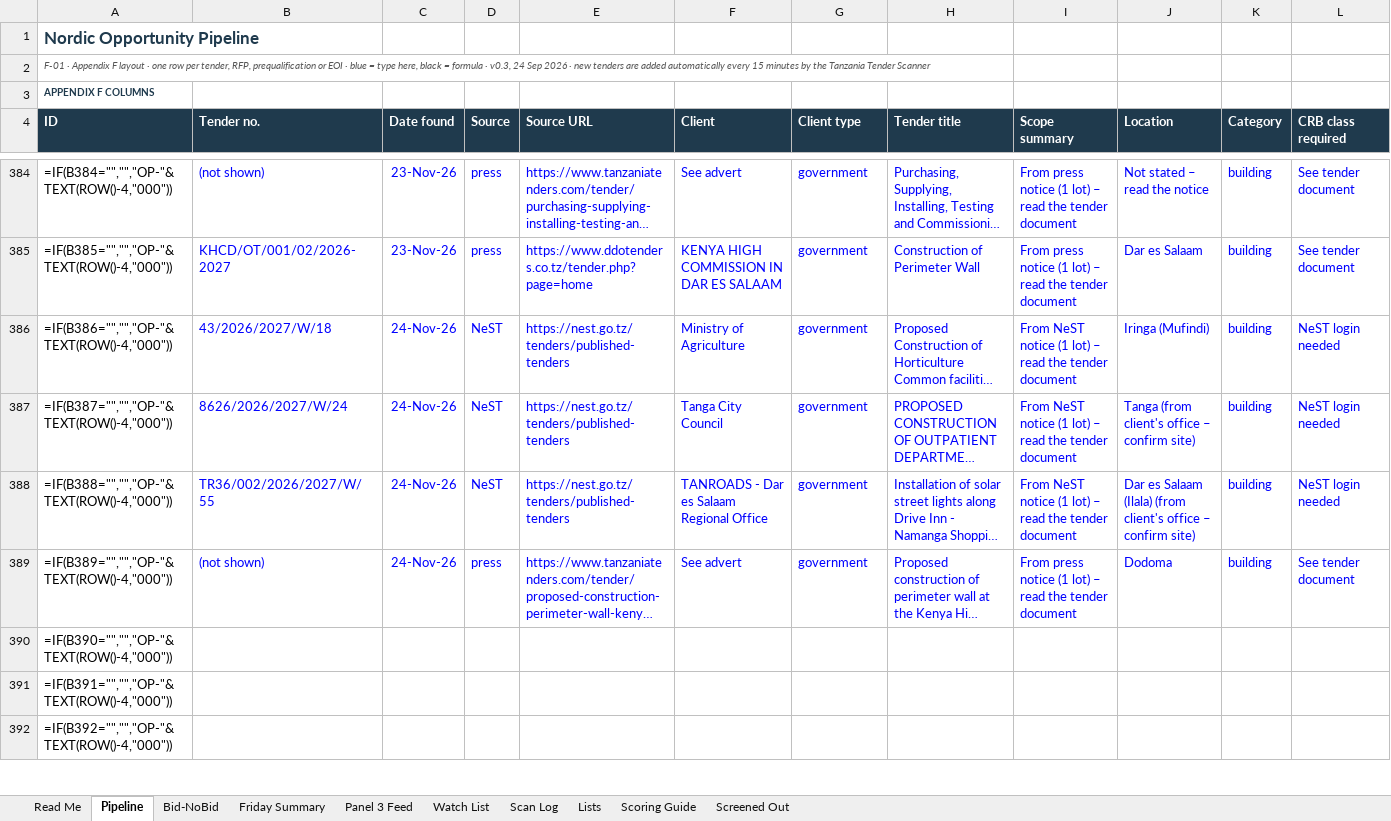
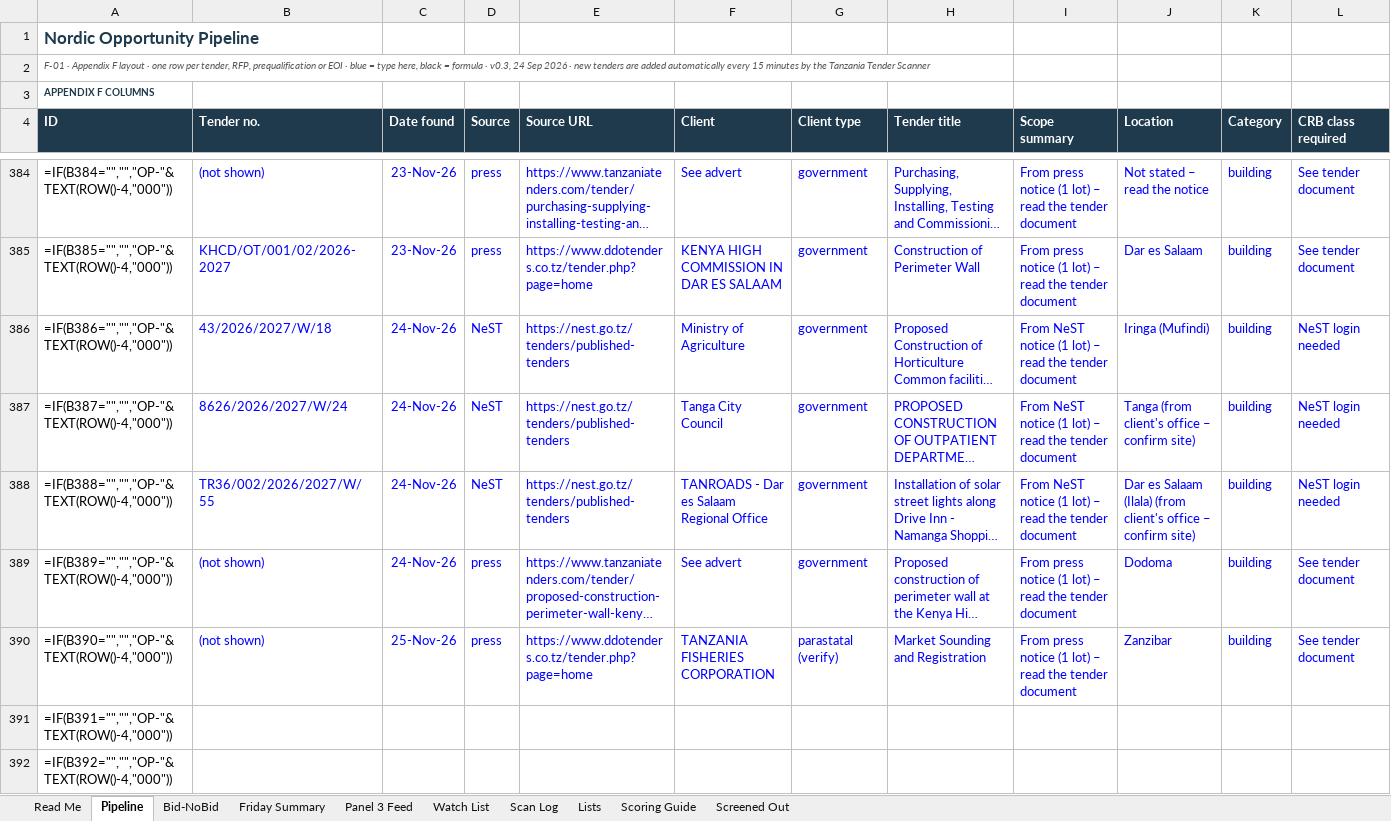
Before and after one commit to frankkashushura/nordic-tender-scanner, an Excel workbook: data/Nordic_Opportunity_Pipeline.xlsx, sheet Pipeline, drawn as a sheet; only a part is shown, gaps mark what is left out; long unchanged cells end in …; values as stored, in another font and other column widths than the file's, no borders; formulas without a stored value are shown as written; conditional formats not drawn; the diff covers the shown part only; the diff names each change by its address in the sheet, - before the commit and + after, or states it on an @@ line.

```diff
--- a/data/Nordic_Opportunity_Pipeline.xlsx (sheet Pipeline)
+++ b/data/Nordic_Opportunity_Pipeline.xlsx (sheet Pipeline)
-B390 (Tender no.): (empty)
+B390 (Tender no.): (not shown)
-C390 (Date found): (empty)
+C390 (Date found): 25-Nov-26
-D390 (Source): (empty)
+D390 (Source): press
-E390 (Source URL): (empty)
+E390 (Source URL): https://www.ddotenders.co.tz/tender.php?page=home
-F390 (Client): (empty)
+F390 (Client): TANZANIA FISHERIES CORPORATION
-G390 (Client type): (empty)
+G390 (Client type): parastatal (verify)
-H390 (Tender title): (empty)
+H390 (Tender title): Market Sounding and Registration
-I390 (Scope summary): (empty)
+I390 (Scope summary): From press notice (1 lot) – read the tender document
-J390 (Location): (empty)
+J390 (Location): Zanzibar
-K390 (Category): (empty)
+K390 (Category): building
-L390 (CRB class required): (empty)
+L390 (CRB class required): See tender document
```
Also changed, not shown: 15 edited cells elsewhere in this sheet, sheet Screened Out, sheet Scan Log, sheet Bid-NoBid, 6 other files.
